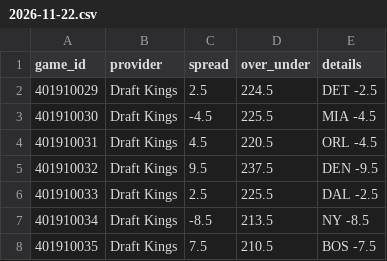
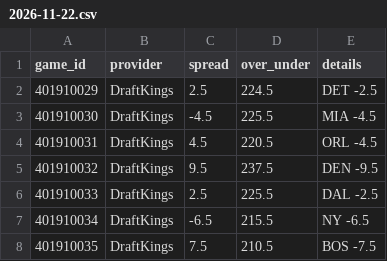
Before and after one commit to mason7park-debug/NBAprojections, a CSV file: data/odds/2026-11-22.csv, drawn as a sheet.

```diff
--- a/data/odds/2026-11-22.csv
+++ b/data/odds/2026-11-22.csv
@@ -1,8 +1,8 @@
 game_id,provider,spread,over_under,details
-401910029,Draft Kings,2.5,224.5,DET -2.5
-401910030,Draft Kings,-4.5,225.5,MIA -4.5
-401910031,Draft Kings,4.5,220.5,ORL -4.5
-401910032,Draft Kings,9.5,237.5,DEN -9.5
-401910033,Draft Kings,2.5,225.5,DAL -2.5
-401910034,Draft Kings,-8.5,213.5,NY -8.5
-401910035,Draft Kings,7.5,210.5,BOS -7.5
+401910029,DraftKings,2.5,224.5,DET -2.5
+401910030,DraftKings,-4.5,225.5,MIA -4.5
+401910031,DraftKings,4.5,220.5,ORL -4.5
+401910032,DraftKings,9.5,237.5,DEN -9.5
+401910033,DraftKings,2.5,225.5,DAL -2.5
+401910034,DraftKings,-6.5,215.5,NY -6.5
+401910035,DraftKings,7.5,210.5,BOS -7.5
```
Also changed, not shown: data/gamepreds/2026-11-22.csv, data/injuries/2026-11-22.csv, 6 other files.
